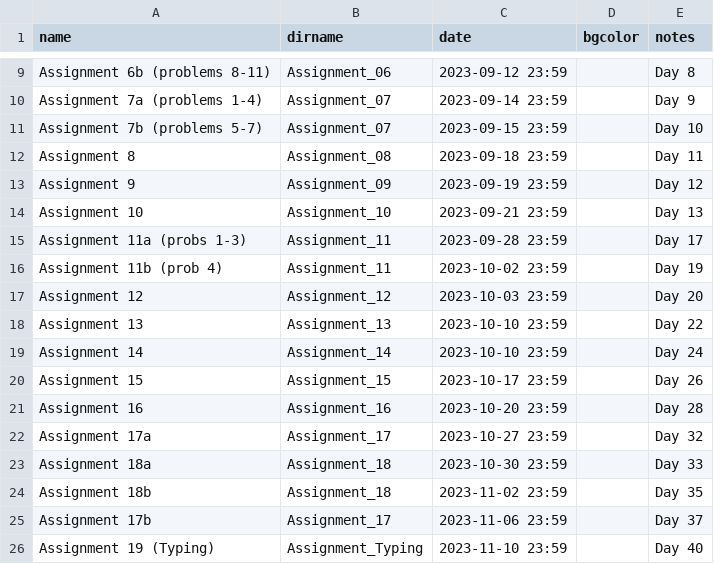
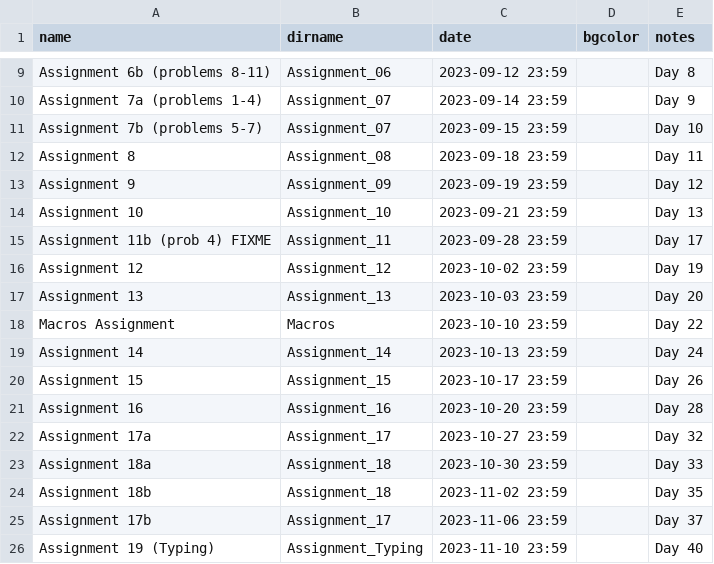
Before and after one commit to RHIT-CSSE/csse304, a CSV file: _data/assignments.csv, drawn as a sheet; only a part is shown, gaps mark what is left out.

Commit message:
revising to allow 2 days of macros

```diff
--- a/_data/assignments.csv
+++ b/_data/assignments.csv
@@ -14,7 +14,7 @@ Assignment 9,Assignment_09,2023-09-19 23:59,,Day 12
 Assignment 10,Assignment_10,2023-09-21 23:59,,Day 13
-Assignment 11a (probs 1-3),Assignment_11,2023-09-28 23:59,,Day 17
-Assignment 11b (prob 4),Assignment_11,2023-10-02 23:59,,Day 19
-Assignment 12,Assignment_12,2023-10-03 23:59,,Day 20
-Assignment 13,Assignment_13,2023-10-10 23:59,,Day 22
-Assignment 14,Assignment_14,2023-10-10 23:59,,Day 24
+Assignment 11b (prob 4) FIXME,Assignment_11,2023-09-28 23:59,,Day 17
+Assignment 12,Assignment_12,2023-10-02 23:59,,Day 19
+Assignment 13,Assignment_13,2023-10-03 23:59,,Day 20
+Macros Assignment,Macros,2023-10-10 23:59,,Day 22
+Assignment 14,Assignment_14,2023-10-13 23:59,,Day 24
 Assignment 15,Assignment_15,2023-10-17 23:59,,Day 26
```
Also changed, not shown: 1 other file.
